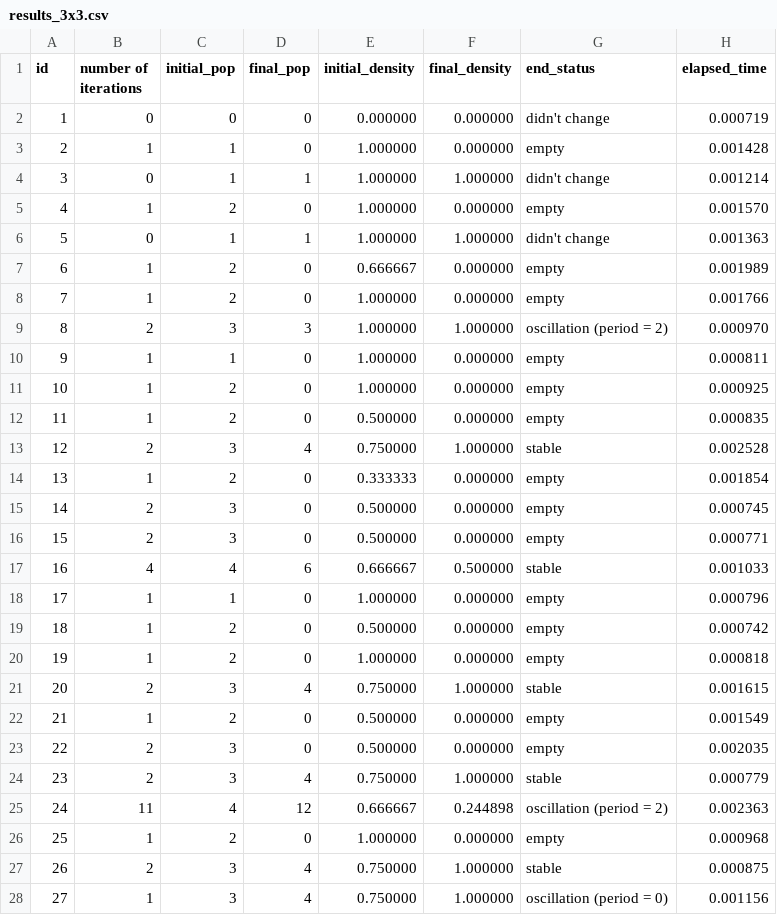
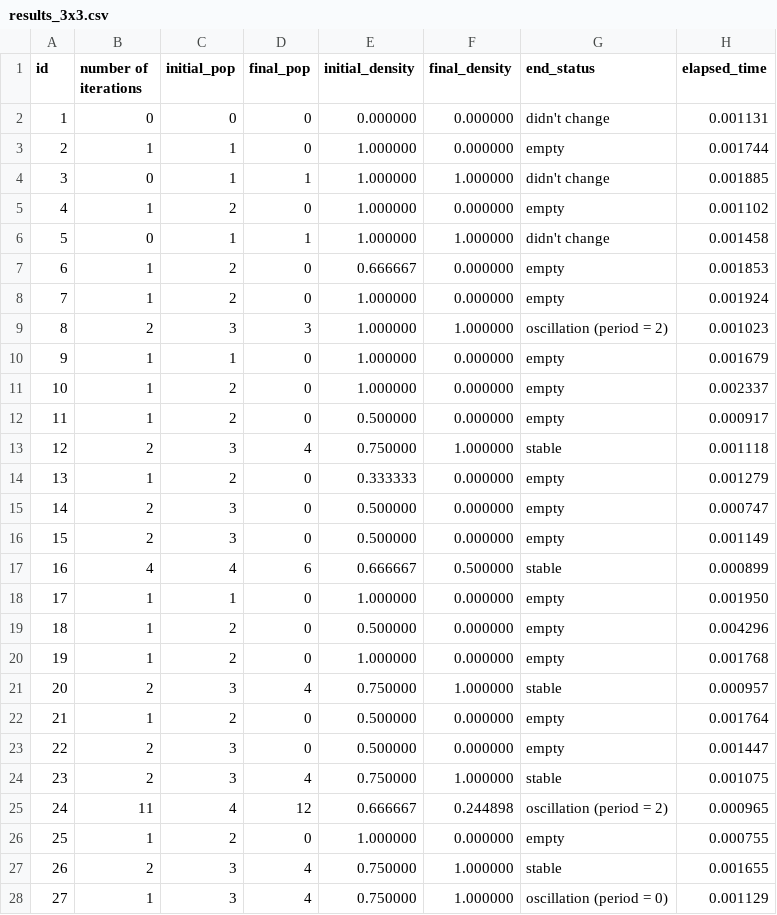
Before and after one commit to ricardomorita42/mac0322, a CSV file: ep3/golly-2.7-gtk64/Scripts/My_scripts/output/results_3x3.csv, drawn as a sheet; only a part is shown; the diff covers the shown part only.

```diff
--- a/ep3/golly-2.7-gtk64/Scripts/My_scripts/output/results_3x3.csv
+++ b/ep3/golly-2.7-gtk64/Scripts/My_scripts/output/results_3x3.csv
@@ -1,28 +1,28 @@
 id,number of iterations,initial_pop,final_pop,initial_density,final_density,end_status, elapsed_time
-1,0,0,0,0.000000,0.000000,didn't change,0.000719
-2,1,1,0,1.000000,0.000000,empty,0.001428
-3,0,1,1,1.000000,1.000000,didn't change,0.001214
-4,1,2,0,1.000000,0.000000,empty,0.001570
-5,0,1,1,1.000000,1.000000,didn't change,0.001363
-6,1,2,0,0.666667,0.000000,empty,0.001989
-7,1,2,0,1.000000,0.000000,empty,0.001766
-8,2,3,3,1.000000,1.000000,oscillation (period = 2),0.000970
-9,1,1,0,1.000000,0.000000,empty,0.000811
-10,1,2,0,1.000000,0.000000,empty,0.000925
-11,1,2,0,0.500000,0.000000,empty,0.000835
-12,2,3,4,0.750000,1.000000,stable,0.002528
-13,1,2,0,0.333333,0.000000,empty,0.001854
-14,2,3,0,0.500000,0.000000,empty,0.000745
-15,2,3,0,0.500000,0.000000,empty,0.000771
-16,4,4,6,0.666667,0.500000,stable,0.001033
-17,1,1,0,1.000000,0.000000,empty,0.000796
-18,1,2,0,0.500000,0.000000,empty,0.000742
-19,1,2,0,1.000000,0.000000,empty,0.000818
-20,2,3,4,0.750000,1.000000,stable,0.001615
-21,1,2,0,0.500000,0.000000,empty,0.001549
-22,2,3,0,0.500000,0.000000,empty,0.002035
-23,2,3,4,0.750000,1.000000,stable,0.000779
-24,11,4,12,0.666667,0.244898,oscillation (period = 2),0.002363
-25,1,2,0,1.000000,0.000000,empty,0.000968
-26,2,3,4,0.750000,1.000000,stable,0.000875
-27,1,3,4,0.750000,1.000000,oscillation (period = 0),0.001156
+1,0,0,0,0.000000,0.000000,didn't change,0.001131
+2,1,1,0,1.000000,0.000000,empty,0.001744
+3,0,1,1,1.000000,1.000000,didn't change,0.001885
+4,1,2,0,1.000000,0.000000,empty,0.001102
+5,0,1,1,1.000000,1.000000,didn't change,0.001458
+6,1,2,0,0.666667,0.000000,empty,0.001853
+7,1,2,0,1.000000,0.000000,empty,0.001924
+8,2,3,3,1.000000,1.000000,oscillation (period = 2),0.001023
+9,1,1,0,1.000000,0.000000,empty,0.001679
+10,1,2,0,1.000000,0.000000,empty,0.002337
+11,1,2,0,0.500000,0.000000,empty,0.000917
+12,2,3,4,0.750000,1.000000,stable,0.001118
+13,1,2,0,0.333333,0.000000,empty,0.001279
+14,2,3,0,0.500000,0.000000,empty,0.000747
+15,2,3,0,0.500000,0.000000,empty,0.001149
+16,4,4,6,0.666667,0.500000,stable,0.000899
+17,1,1,0,1.000000,0.000000,empty,0.001950
+18,1,2,0,0.500000,0.000000,empty,0.004296
+19,1,2,0,1.000000,0.000000,empty,0.001768
+20,2,3,4,0.750000,1.000000,stable,0.000957
+21,1,2,0,0.500000,0.000000,empty,0.001764
+22,2,3,0,0.500000,0.000000,empty,0.001447
+23,2,3,4,0.750000,1.000000,stable,0.001075
+24,11,4,12,0.666667,0.244898,oscillation (period = 2),0.000965
+25,1,2,0,1.000000,0.000000,empty,0.000755
+26,2,3,4,0.750000,1.000000,stable,0.001655
+27,1,3,4,0.750000,1.000000,oscillation (period = 0),0.001129
```
Also changed, not shown: 60 edited cells elsewhere in this file, 24 other files.
